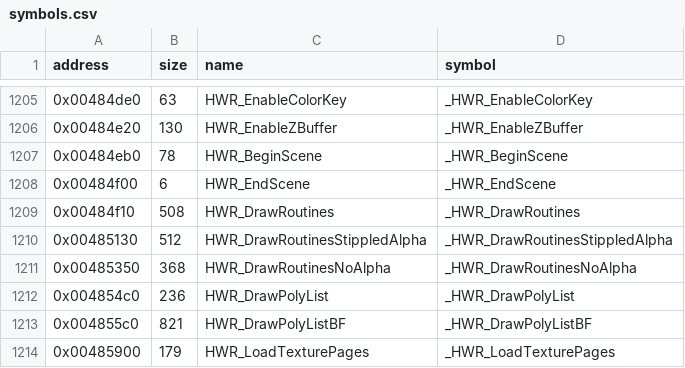
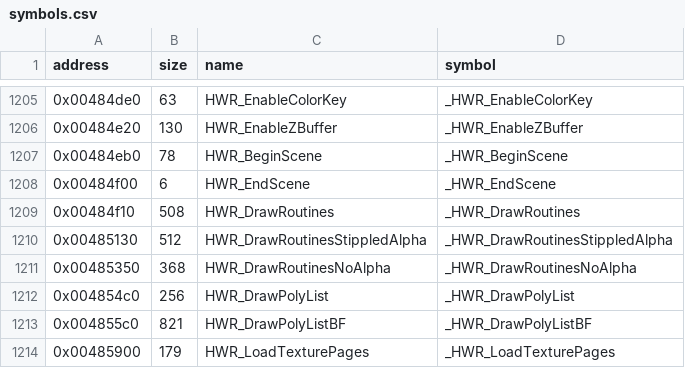
Before and after one commit to LostArtefacts/tr03, a CSV file: config/symbols.csv, drawn as a sheet; only a part is shown, gaps mark what is left out.

Commit message:
Decompile HWR_DrawPolyList (0x4854c0)
The csv size now includes the jump table.

```diff
--- a/config/symbols.csv
+++ b/config/symbols.csv
@@ -1211,3 +1211,3 @@ address,size,name,symbol
 0x00485350,368,HWR_DrawRoutinesNoAlpha,_HWR_DrawRoutinesNoAlpha
-0x004854c0,236,HWR_DrawPolyList,_HWR_DrawPolyList
+0x004854c0,256,HWR_DrawPolyList,_HWR_DrawPolyList
 0x004855c0,821,HWR_DrawPolyListBF,_HWR_DrawPolyListBF
```
Also changed, not shown: 2 other files.
